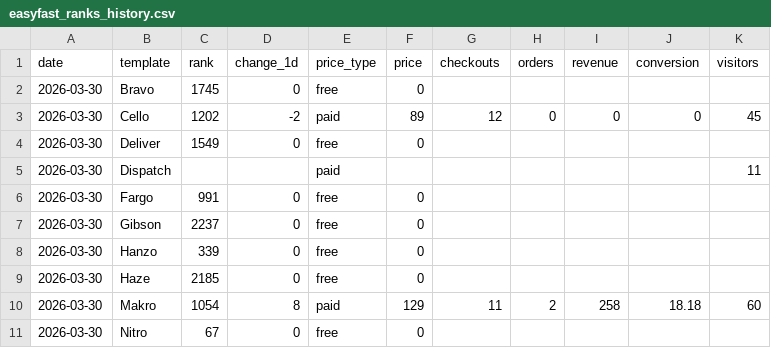
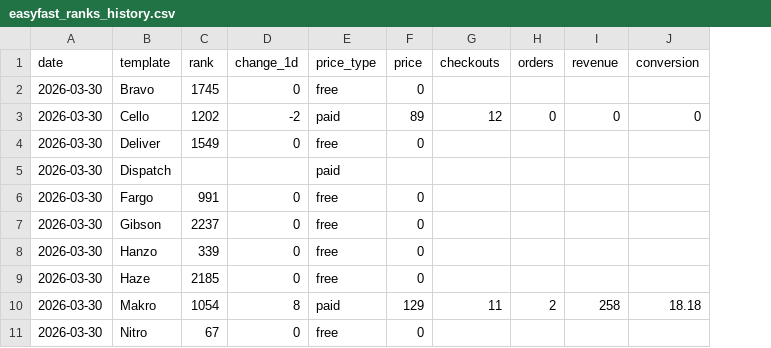
Before and after one commit to stfnco/easyfast-analytics, a CSV file: easyfast_ranks_history.csv, drawn as a sheet; only a part is shown; the diff names each change by its address in the sheet, - before the commit and + after, or states it on an @@ line.

```diff
--- a/easyfast_ranks_history.csv
+++ b/easyfast_ranks_history.csv
-column K (visitors), rows 3-10: 45 |  | 11 |  |  |  |  | 60
```
Also changed, not shown: 5 other files.
